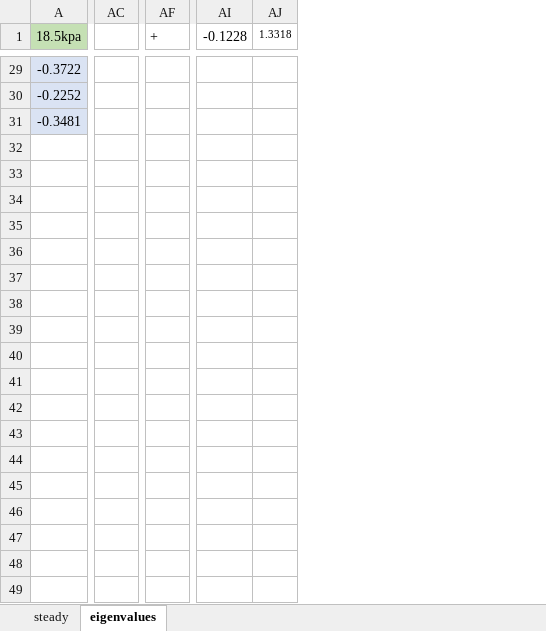
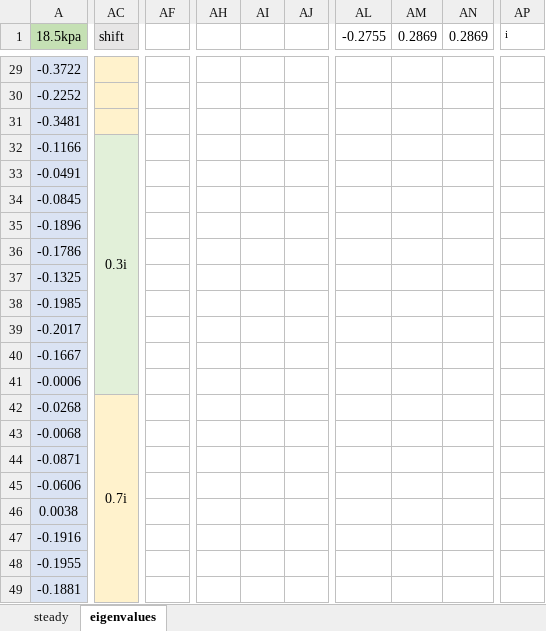
Before and after one commit to bigmangoxu/eigenvalueStability, an Excel workbook: keyResults/rotor67-22passage/rotor67-annular-cascade-validation.xlsx, sheet eigenvalues, drawn as a sheet; only a part is shown, gaps mark what is left out; values as stored, in another font and other column widths than the file's, no borders; charts and pictures not drawn; removed rows and columns are numbered as before the commit, all else as after; rows hold the shown columns only; the diff covers the shown part only; the diff names each change by its address in the sheet, - before the commit and + after, or states it on an @@ line.

```diff
--- a/keyResults/rotor67-22passage/rotor67-annular-cascade-validation.xlsx (sheet eigenvalues)
+++ b/keyResults/rotor67-22passage/rotor67-annular-cascade-validation.xlsx (sheet eigenvalues)
-column AC, empty
+column AC (shift), empty
-column AF (+), empty
+column AF, empty
+column AH, empty
+column AI, empty
+column AJ, empty
+column AL (-0.2755), empty
+column AM (0.2869), empty
+column AN (0.2869), empty
-column AI (-0.1228), empty
-column AJ (1.3318), empty
+column AP (i), empty
+row 32: -0.1166 | 0.3i
+row 33: -0.0491
+row 34: -0.0845
+row 35: -0.1896
+row 36: -0.1786
+row 37: -0.1325
+row 38: -0.1985
+row 39: -0.2017
+row 40: -0.1667
+row 41: -0.0006
+row 42: -0.0268 | 0.7i
+row 43: -0.0068
+row 44: -0.0871
+row 45: -0.0606
+row 46: 0.0038
+row 47: -0.1916
+row 48: -0.1955
+row 49: -0.1881
```
Also changed, not shown: 2 added rows, 1 added column and 2 edited cells elsewhere in this sheet, charts or pictures, 8 other files.
